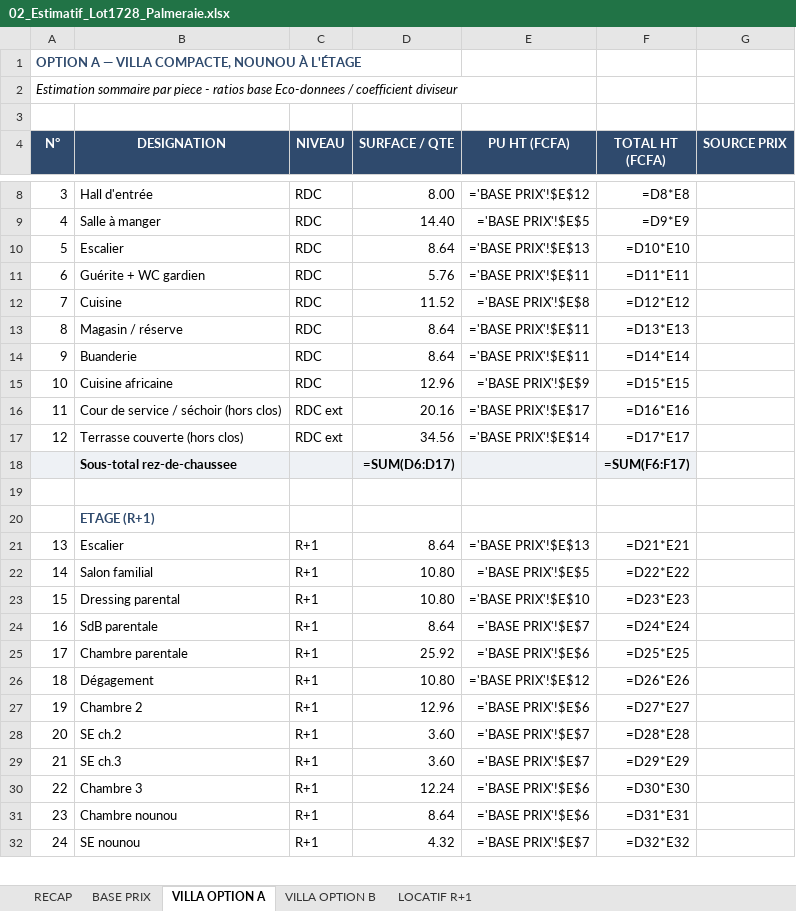
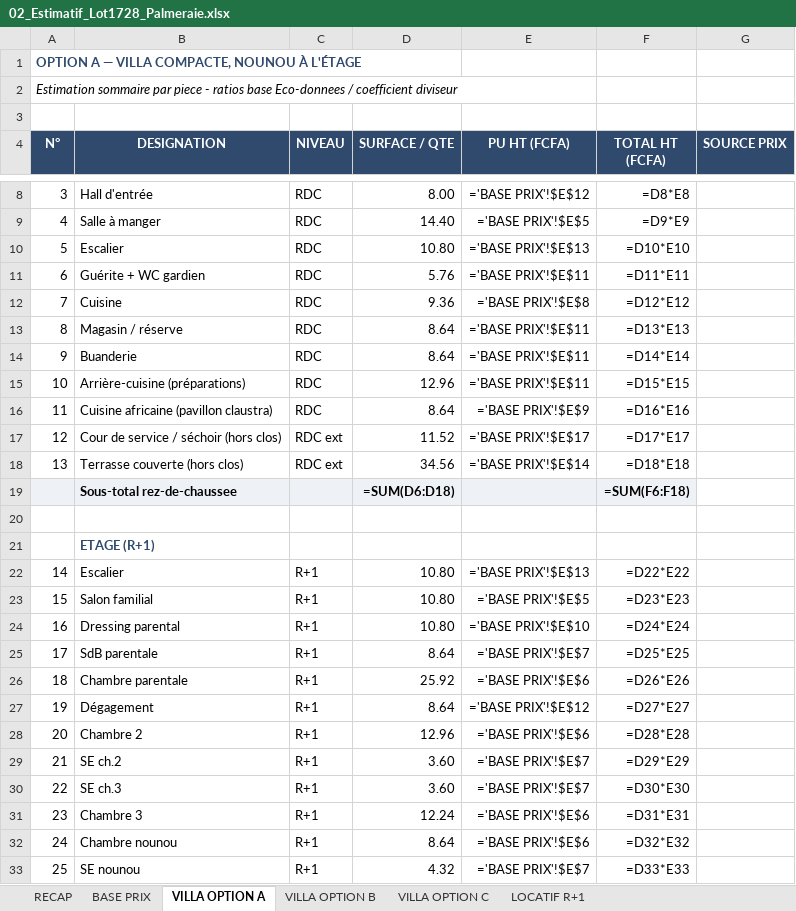
Before and after one commit to jeemake/3431, an Excel workbook: projets/palmeraie-lot1728/out/02_Estimatif_Lot1728_Palmeraie.xlsx, sheet VILLA OPTION A, drawn as a sheet; only a part is shown, gaps mark what is left out; values as stored, in another font and other column widths than the file's, no borders; formulas without a stored value are shown as written; addresses are those after the commit; the diff covers the shown part only; the diff names each change by its address in the sheet, - before the commit and + after, or states it on an @@ line.

```diff
--- a/projets/palmeraie-lot1728/out/02_Estimatif_Lot1728_Palmeraie.xlsx (sheet VILLA OPTION A)
+++ b/projets/palmeraie-lot1728/out/02_Estimatif_Lot1728_Palmeraie.xlsx (sheet VILLA OPTION A)
+sheet tab: VILLA OPTION C
-D10 (SURFACE / QTE): 8.64
+D10 (SURFACE / QTE): 10.80
-D12 (SURFACE / QTE): 11.52
+D12 (SURFACE / QTE): 9.36
-B15 (DESIGNATION): Cuisine africaine
+B15 (DESIGNATION): Arrière-cuisine (préparations)
-E15 (PU HT (FCFA)): ='BASE PRIX'!$E$9
+E15 (PU HT (FCFA)): ='BASE PRIX'!$E$11
+row 16: 11 | Cuisine africaine (pavillon claustra) | RDC | 8.64 | ='BASE PRIX'!$E$9 | =D16*E16
@@ column A (N°) renumbered between rows 17 and 55 @@
-D17 (SURFACE / QTE): 20.16
+D17 (SURFACE / QTE): 11.52
-F17 (TOTAL HT (FCFA)): =D16*E16
+F17 (TOTAL HT (FCFA)): =D17*E17
-F18 (TOTAL HT (FCFA)): =D17*E17
+F18 (TOTAL HT (FCFA)): =D18*E18
-D19 (SURFACE / QTE): =SUM(D6:D17)
+D19 (SURFACE / QTE): =SUM(D6:D18)
-F19 (TOTAL HT (FCFA)): =SUM(F6:F17)
+F19 (TOTAL HT (FCFA)): =SUM(F6:F18)
-D22 (SURFACE / QTE): 8.64
+D22 (SURFACE / QTE): 10.80
-F22 (TOTAL HT (FCFA)): =D21*E21
+F22 (TOTAL HT (FCFA)): =D22*E22
-F23 (TOTAL HT (FCFA)): =D22*E22
+F23 (TOTAL HT (FCFA)): =D23*E23
-F24 (TOTAL HT (FCFA)): =D23*E23
+F24 (TOTAL HT (FCFA)): =D24*E24
-F25 (TOTAL HT (FCFA)): =D24*E24
+F25 (TOTAL HT (FCFA)): =D25*E25
-F26 (TOTAL HT (FCFA)): =D25*E25
+F26 (TOTAL HT (FCFA)): =D26*E26
-D27 (SURFACE / QTE): 10.80
+D27 (SURFACE / QTE): 8.64
-F27 (TOTAL HT (FCFA)): =D26*E26
+F27 (TOTAL HT (FCFA)): =D27*E27
-F28 (TOTAL HT (FCFA)): =D27*E27
+F28 (TOTAL HT (FCFA)): =D28*E28
-F29 (TOTAL HT (FCFA)): =D28*E28
+F29 (TOTAL HT (FCFA)): =D29*E29
-F30 (TOTAL HT (FCFA)): =D29*E29
+F30 (TOTAL HT (FCFA)): =D30*E30
-F31 (TOTAL HT (FCFA)): =D30*E30
+F31 (TOTAL HT (FCFA)): =D31*E31
-F32 (TOTAL HT (FCFA)): =D31*E31
+F32 (TOTAL HT (FCFA)): =D32*E32
-F33 (TOTAL HT (FCFA)): =D32*E32
+F33 (TOTAL HT (FCFA)): =D33*E33
```
Also changed, not shown: 35 edited cells elsewhere in this sheet, sheet VILLA OPTION B, sheet RECAP, sheet LOCATIF R+1, projets/palmeraie-lot1728/out/03_Business_Plan_Lot1728_Palmeraie.xlsx, 32 other files.
